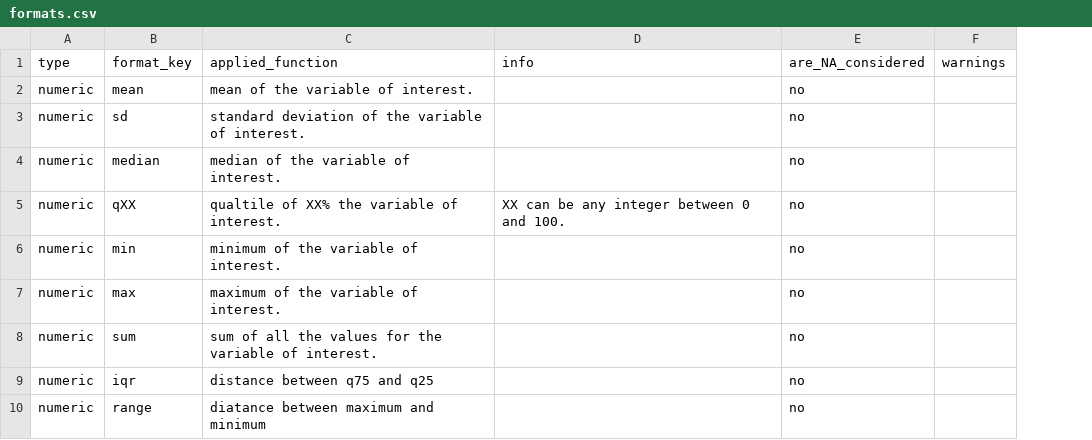
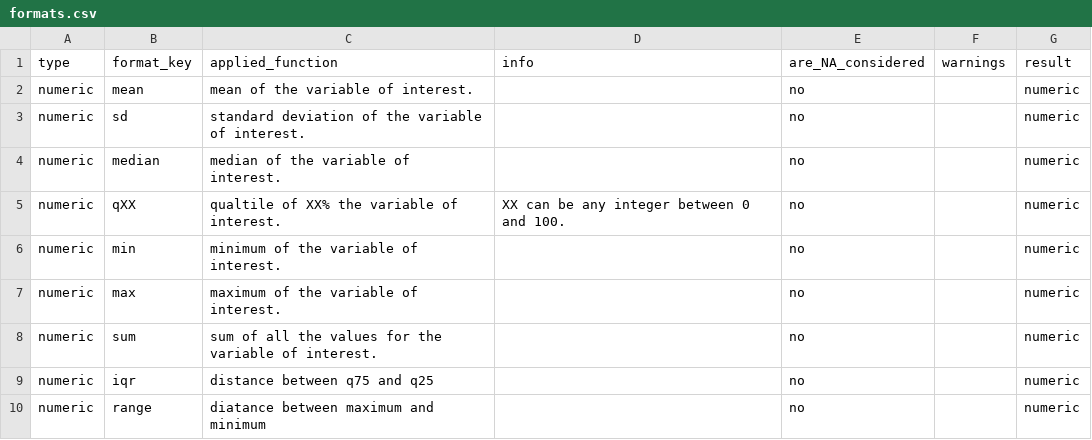
Before and after one commit to oxford-pharmacoepi/TableCharacteristics, a CSV file: extras/formats.csv, drawn as a sheet; only a part is shown; the diff names each change by its address in the sheet, - before the commit and + after, or states it on an @@ line.

Commit message:
update data (add result)

```diff
--- a/extras/formats.csv
+++ b/extras/formats.csv
+column G (result), rows 2-10: all numeric
```
Also changed, not shown: 1 other file.
